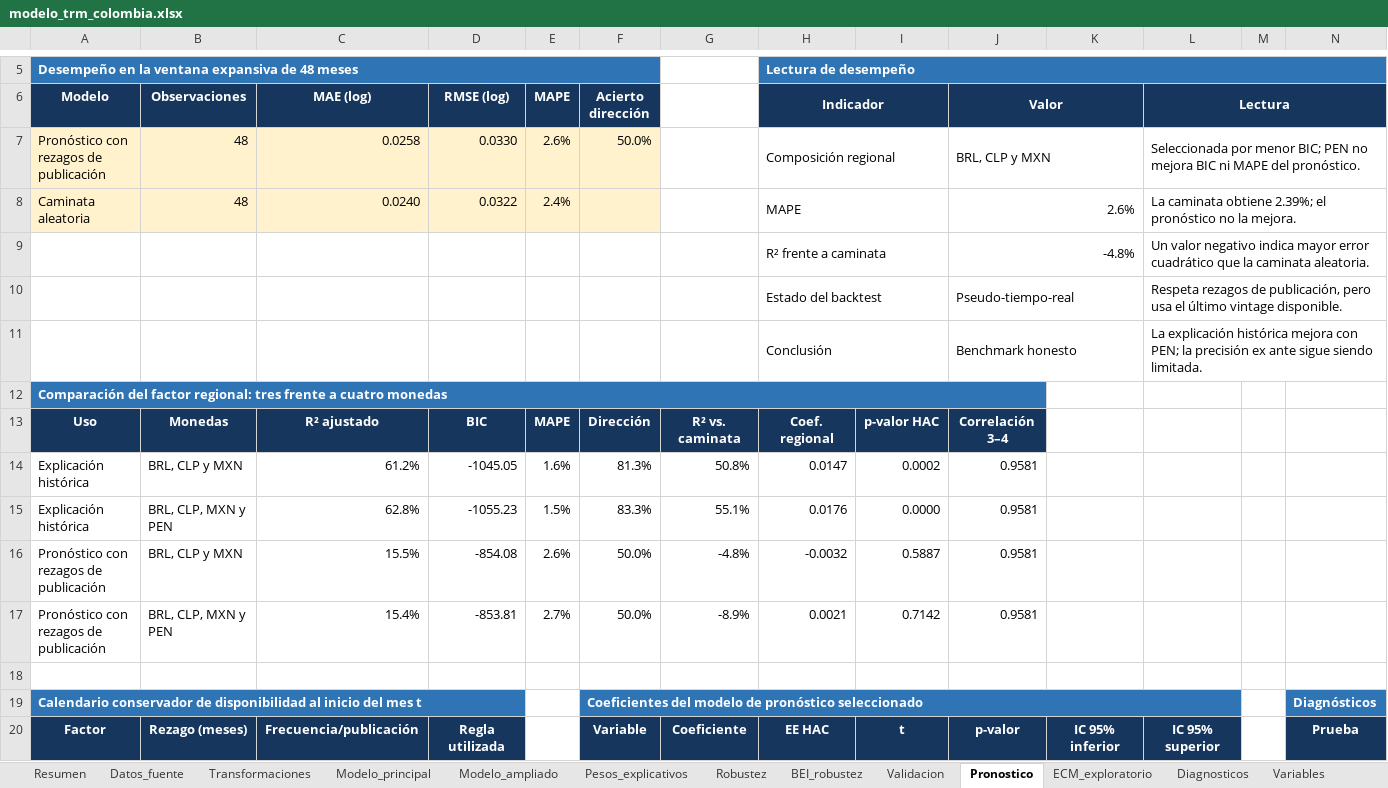
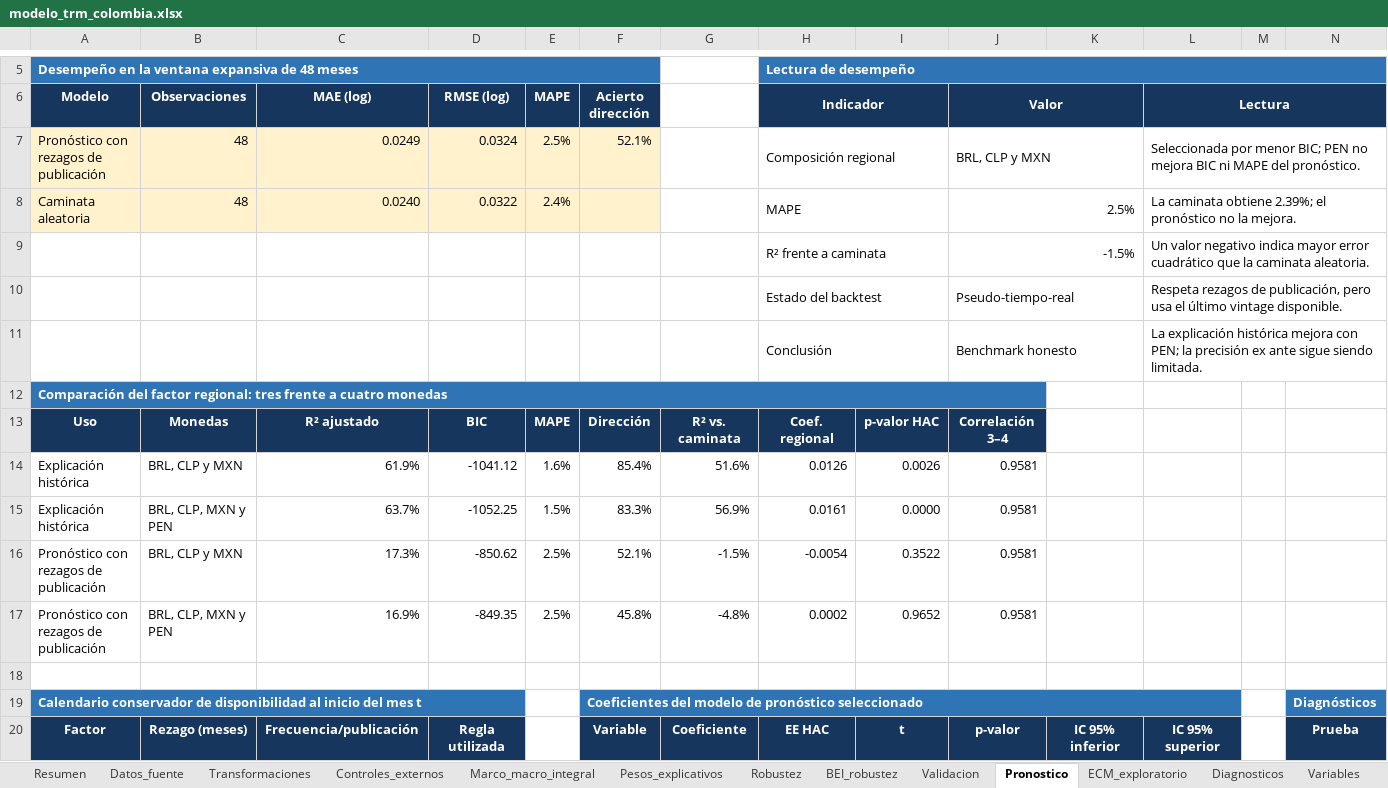
Before and after one commit to JEstebanMejiaV/modelo-trm-colombia, an Excel workbook: deliverables/modelo_trm_colombia.xlsx, sheet Pronostico, drawn as a sheet; only a part is shown, gaps mark what is left out; values as stored, in another font and other column widths than the file's, no borders; conditional formats and table styles not drawn; removed rows and columns are numbered as before the commit, all else as after; rows hold the shown columns only; the diff covers the shown part only; the diff names each change by its address in the sheet, - before the commit and + after, or states it on an @@ line.

```diff
--- a/deliverables/modelo_trm_colombia.xlsx (sheet Pronostico)
+++ b/deliverables/modelo_trm_colombia.xlsx (sheet Pronostico)
-sheet tab: Modelo_principal
+sheet tab: Controles_externos
-sheet tab: Modelo_ampliado
+sheet tab: Marco_macro_integral
-C7 (MAE (log)): 0.0258
+C7 (MAE (log)): 0.0249
-D7 (RMSE (log)): 0.0330
+D7 (RMSE (log)): 0.0324
-E7 (MAPE): 2.6%
+E7 (MAPE): 2.5%
-F7 (Acierto dirección): 50.0%
+F7 (Acierto dirección): 52.1%
-J8 (Valor): 2.6%
+J8 (Valor): 2.5%
-J9 (Valor): -4.8%
+J9 (Valor): -1.5%
-C14 (MAE (log)): 61.2%
+C14 (MAE (log)): 61.9%
-D14 (RMSE (log)): -1045.05
+D14 (RMSE (log)): -1041.12
-F14 (Acierto dirección): 81.3%
+F14 (Acierto dirección): 85.4%
-G14: 50.8%
+G14: 51.6%
-H14 (Indicador): 0.0147
+H14 (Indicador): 0.0126
-I14: 0.0002
+I14: 0.0026
-C15 (MAE (log)): 62.8%
+C15 (MAE (log)): 63.7%
-D15 (RMSE (log)): -1055.23
+D15 (RMSE (log)): -1052.25
-G15: 55.1%
+G15: 56.9%
-H15 (Indicador): 0.0176
+H15 (Indicador): 0.0161
+row 16: Pronóstico con rezagos de publicación | BRL, CLP y MXN | 17.3% | -850.62 | 2.5% | 52.1% | -1.5% | -0.0054 | 0.3522 | 0.9581
-B17 (Observaciones): BRL, CLP y MXN
+B17 (Observaciones): BRL, CLP, MXN y PEN
-C17 (MAE (log)): 15.5%
+C17 (MAE (log)): 16.9%
-D17 (RMSE (log)): -854.08
+D17 (RMSE (log)): -849.35
-E17 (MAPE): 2.6%
+E17 (MAPE): 2.5%
-F17 (Acierto dirección): 50.0%
+F17 (Acierto dirección): 45.8%
-H17 (Indicador): -0.0032
+H17 (Indicador): 0.0002
-I17: 0.5887
+I17: 0.9652
-row 17: Pronóstico con rezagos de publicación | BRL, CLP, MXN y PEN | 15.4% | -853.81 | 2.7% | 50.0% | -8.9% | 0.0021 | 0.7142 | 0.9581
```
Also changed, not shown: 21 added rows, 19 removed rows and 239 edited cells elsewhere in this sheet, sheet Marco_macro_integral, sheet Robustez, sheet Pesos_explicativos, sheet Fuentes, sheet Resumen, sheet BEI_robustez, 3 more sheets, charts or pictures, 58 other files.
